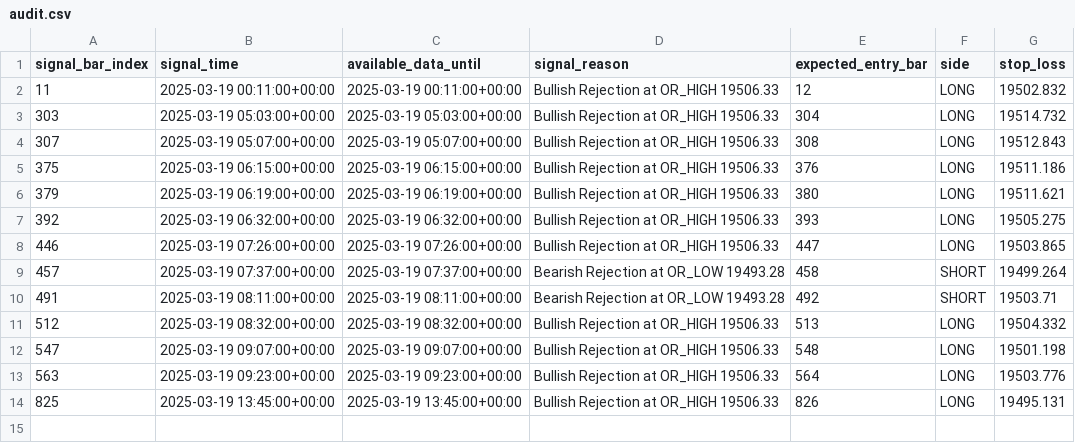
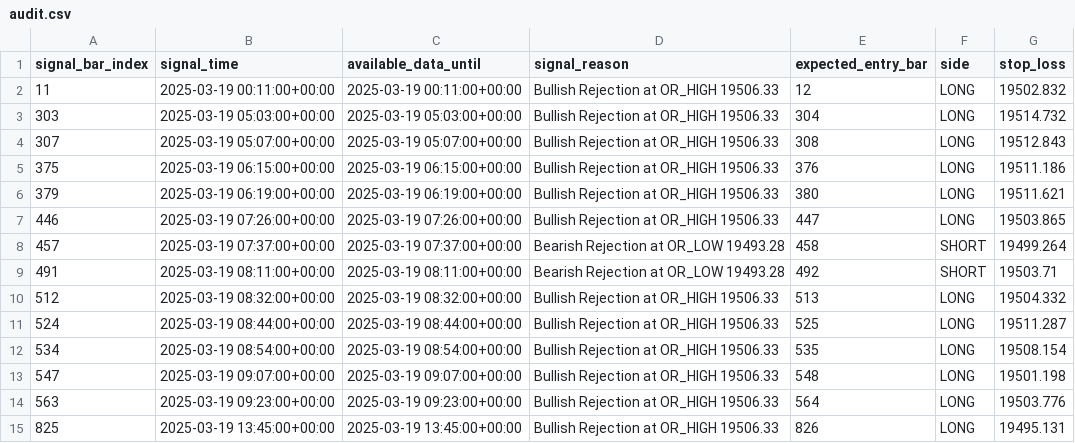
Before and after one commit to orderhexory-code/Backtest, a CSV file: results/audit.csv, drawn as a sheet; removed rows and columns are numbered as before the commit, all else as after; the diff names each change by its address in the sheet, - before the commit and + after, or states it on an @@ line.

```diff
--- a/results/audit.csv
+++ b/results/audit.csv
-row 7: 392 | 2025-03-19 06:32:00+00:00 | 2025-03-19 06:32:00+00:00 | Bullish Rejection at OR_HIGH 19506.33 | 393 | LONG | 19505.275
+row 11: 524 | 2025-03-19 08:44:00+00:00 | 2025-03-19 08:44:00+00:00 | Bullish Rejection at OR_HIGH 19506.33 | 525 | LONG | 19511.287
+row 12: 534 | 2025-03-19 08:54:00+00:00 | 2025-03-19 08:54:00+00:00 | Bullish Rejection at OR_HIGH 19506.33 | 535 | LONG | 19508.154
```
Also changed, not shown: results/trades.csv, 2 other files.
